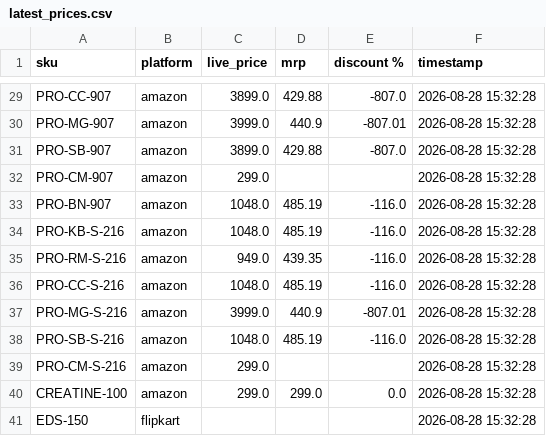
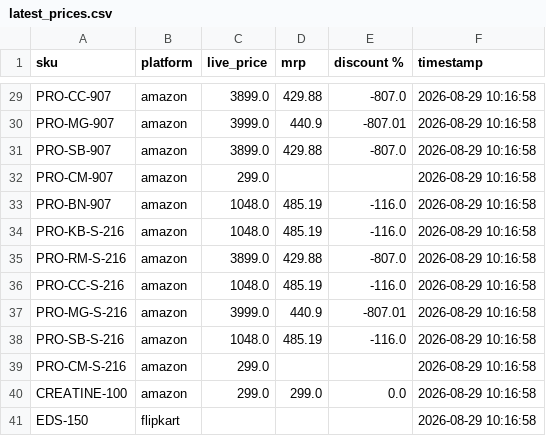
Before and after one commit to Shubham-Shigvan/price-tracker, a CSV file: latest_prices.csv, drawn as a sheet; only a part is shown, gaps mark what is left out; the diff covers the shown part only; the diff names each change by its address in the sheet, - before the commit and + after, or states it on an @@ line.

```diff
--- a/latest_prices.csv
+++ b/latest_prices.csv
-F29:F41 (timestamp): 2026-08-28 15:32:28
+F29:F41 (timestamp): 2026-08-29 10:16:58
-C35 (live_price): 949.0
+C35 (live_price): 3899.0
-D35 (mrp): 439.35
+D35 (mrp): 429.88
-E35 (discount %): -116.0
+E35 (discount %): -807.0
```
Also changed, not shown: 54 edited cells elsewhere in this file, error_log.csv, price_history.csv.
